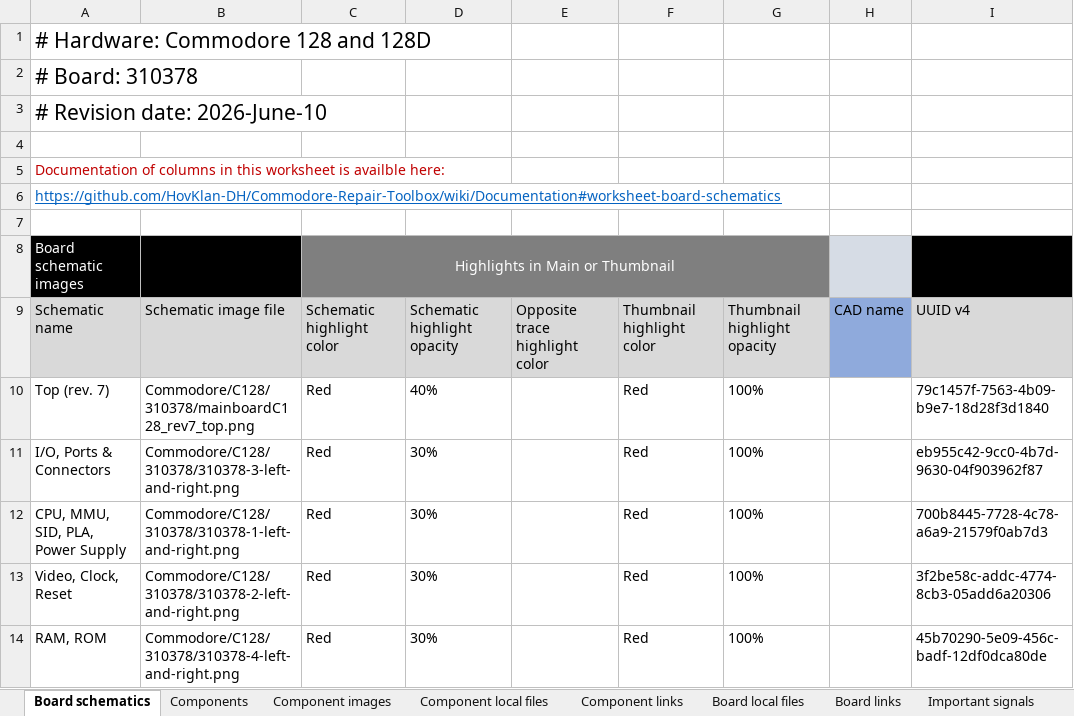
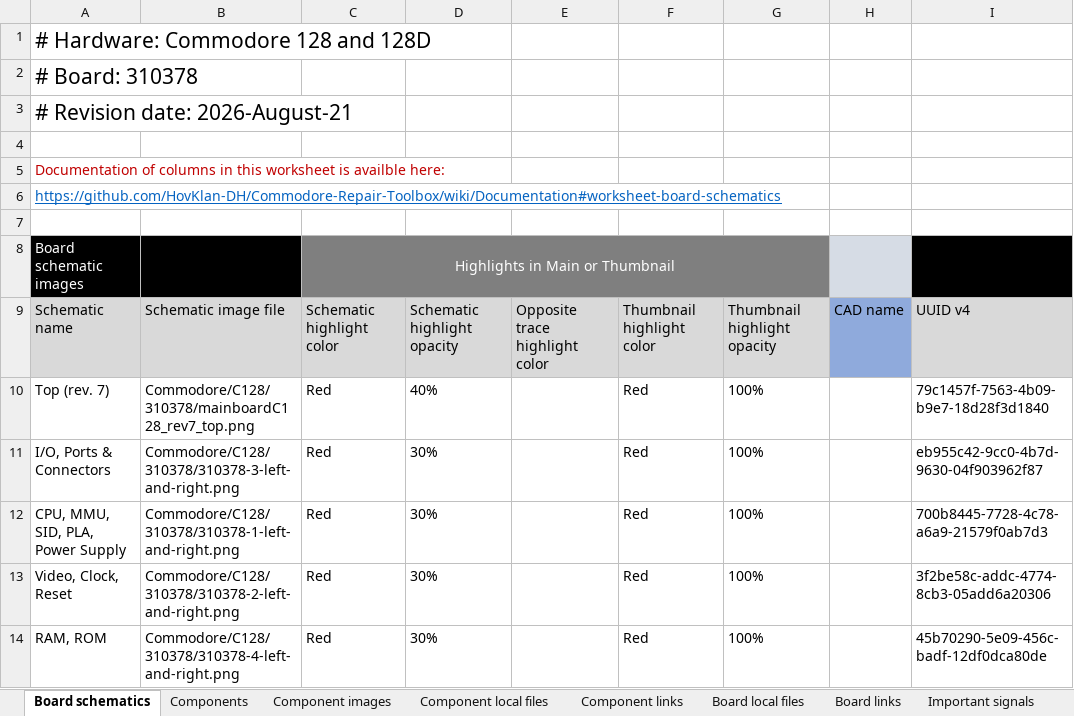
Before and after one commit to HovKlan-DH/Commodore-Repair-Toolbox, an Excel workbook: Assets/Data/Commodore/C128/310378/Data C128 310378 v2.0.0.xlsx, sheet Board schematics, drawn as a sheet; values as stored, in another font and other column widths than the file's, no borders; the diff names each change by its address in the sheet, - before the commit and + after, or states it on an @@ line.

```diff
--- a/Assets/Data/Commodore/C128/310378/Data C128 310378 v2.0.0.xlsx (sheet Board schematics)
+++ b/Assets/Data/Commodore/C128/310378/Data C128 310378 v2.0.0.xlsx (sheet Board schematics)
-A3: # Revision date: 2026-June-10
+A3: # Revision date: 2026-August-21
```
Also changed, not shown: sheet Component images, sheet Components, Assets/Data/Commodore/C128/250477/Data C128DCR 250477 v2.0.0.xlsx, Assets/Data/Commodore/C64/250407/Data C64 250407 v2.0.0.xlsx, 23 other files.
